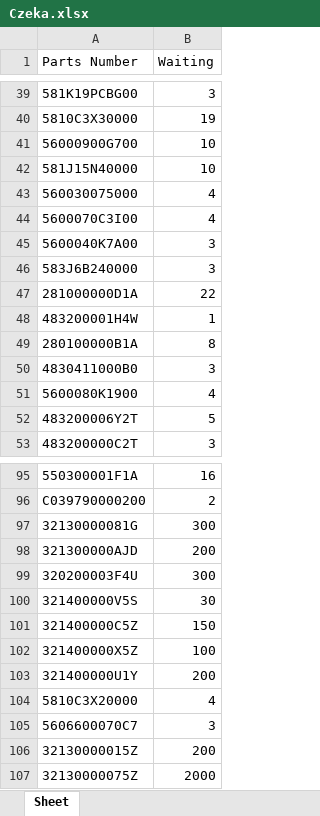
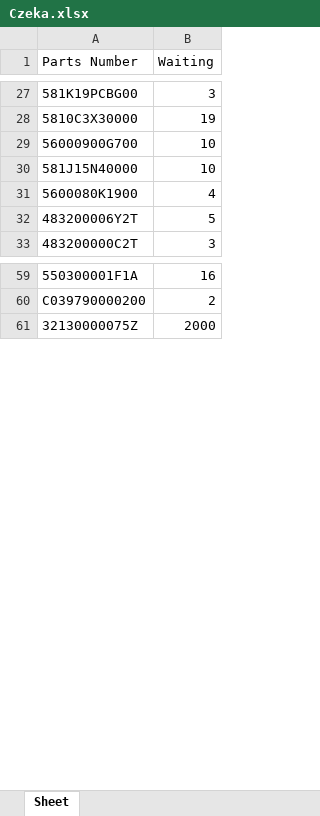
Before and after one commit to Hakio89/vrtlogistic, an Excel workbook: media/xiaomi/waiting-parts/Czeka.xlsx, sheet Sheet, drawn as a sheet; only a part is shown, gaps mark what is left out; values as stored, in another font and other column widths than the file's, no borders; the diff covers the shown part only; the diff names each change by its address in the sheet, - before the commit and + after, or states it on an @@ line.

```diff
--- a/media/xiaomi/waiting-parts/Czeka.xlsx (sheet Sheet)
+++ b/media/xiaomi/waiting-parts/Czeka.xlsx (sheet Sheet)
-row 43: 560030075000 | 4
-row 44: 5600070C3I00 | 4
-row 45: 5600040K7A00 | 3
-row 46: 583J6B240000 | 3
-row 47: 281000000D1A | 22
-row 48: 483200001H4W | 1
-row 49: 280100000B1A | 8
-row 50: 4830411000B0 | 3
-row 97: 32130000081G | 300
-row 98: 321300000AJD | 200
-row 99: 320200003F4U | 300
-row 100: 321400000V5S | 30
-row 101: 321400000C5Z | 150
-row 102: 321400000X5Z | 100
-row 103: 321400000U1Y | 200
-row 104: 5810C3X20000 | 4
-row 105: 5606600070C7 | 3
-row 106: 32130000015Z | 200
```
Also changed, not shown: 28 removed rows elsewhere in this sheet, 30 other files.
